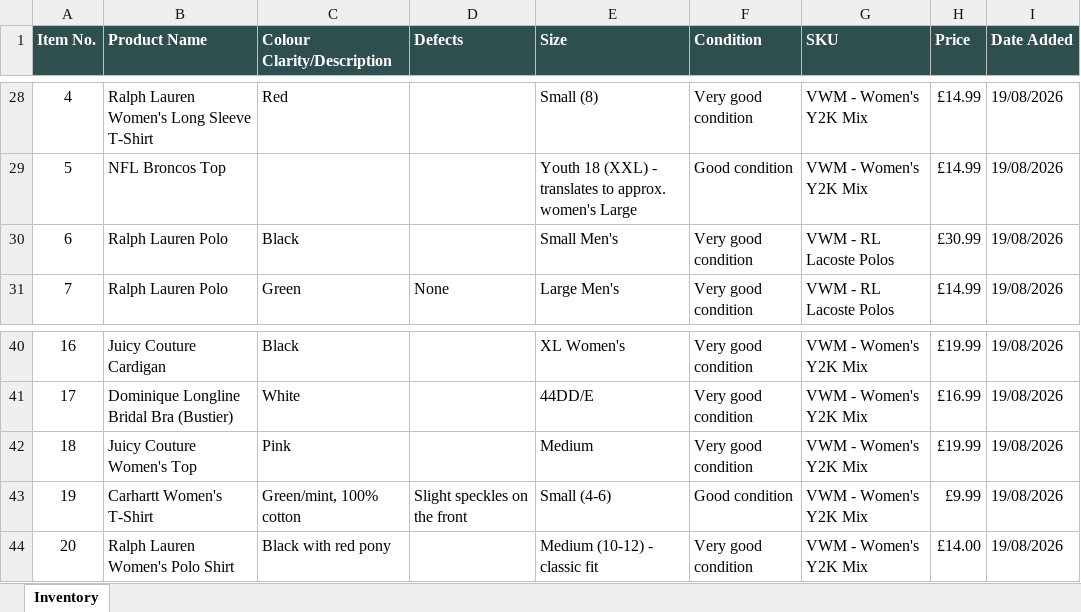
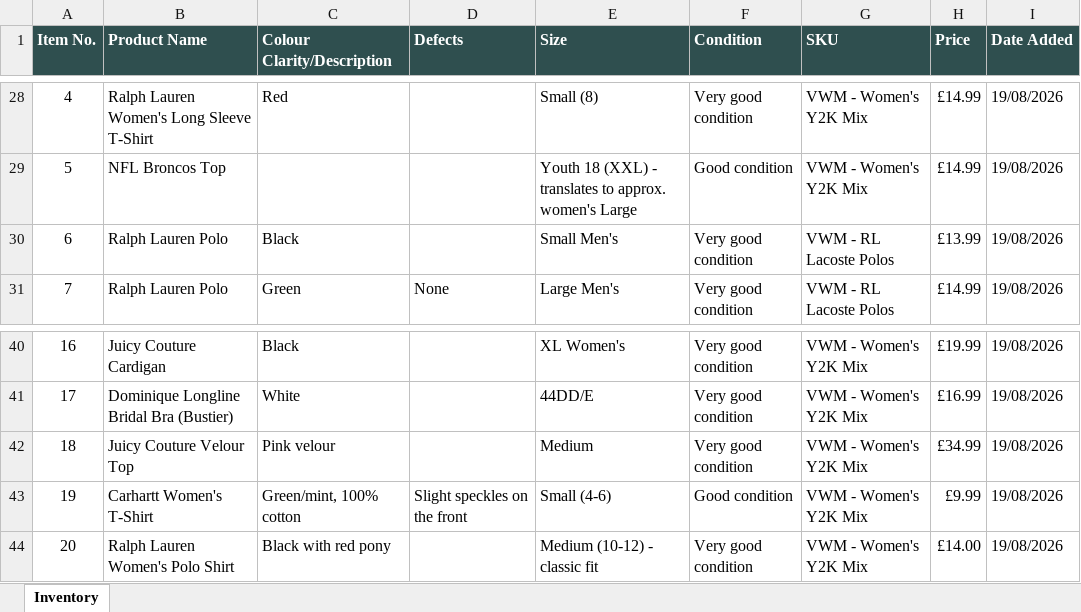
Before and after one commit to Mrwilson1882/Milltown-Archive, an Excel workbook: inventory.xlsx, sheet Inventory, drawn as a sheet; only a part is shown, gaps mark what is left out; values as stored, in another font and other column widths than the file's, no borders; the diff names each change by its address in the sheet, - before the commit and + after, or states it on an @@ line.

```diff
--- a/inventory.xlsx (sheet Inventory)
+++ b/inventory.xlsx (sheet Inventory)
-H30 (Price): £30.99
+H30 (Price): £13.99
-B42 (Product Name): Juicy Couture Women's Top
+B42 (Product Name): Juicy Couture Velour Top
-C42 (Colour Clarity/Description): Pink
+C42 (Colour Clarity/Description): Pink velour
-H42 (Price): £19.99
+H42 (Price): £34.99
```
Also changed, not shown: 2 other files.
